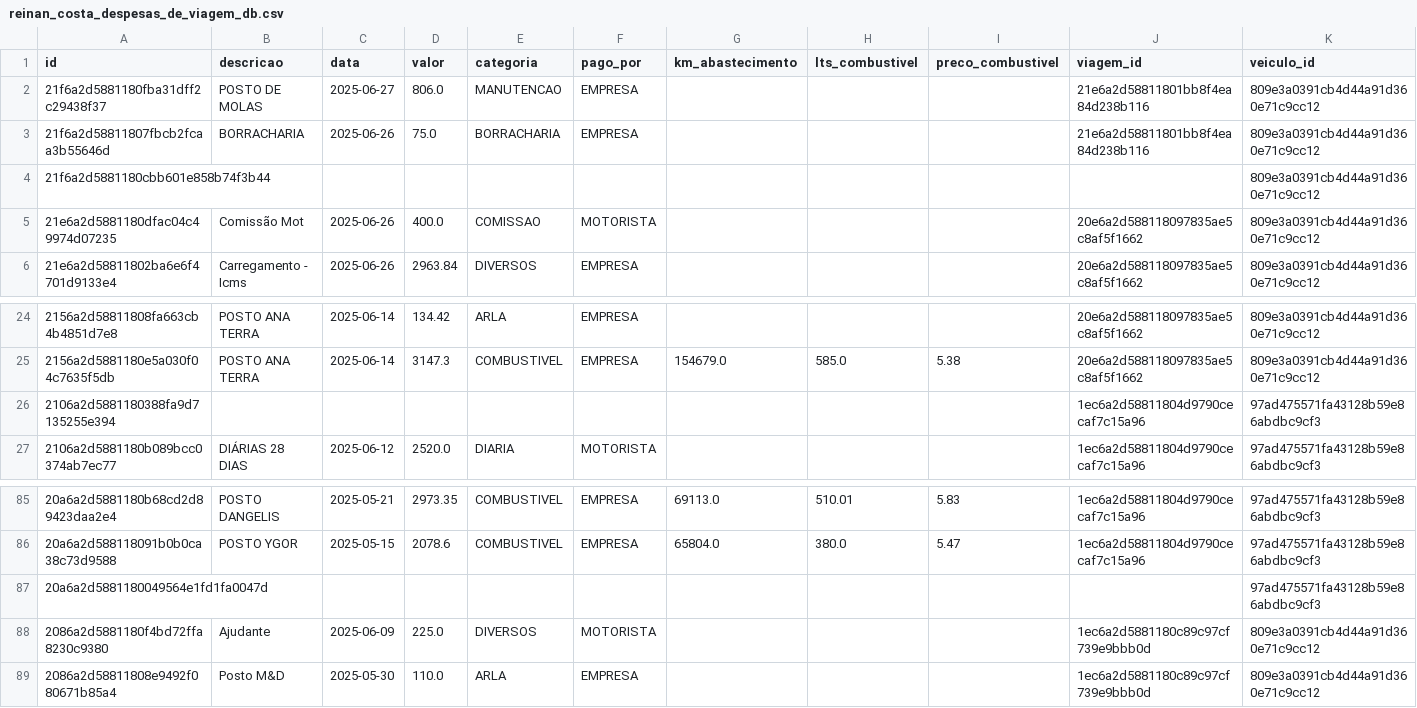
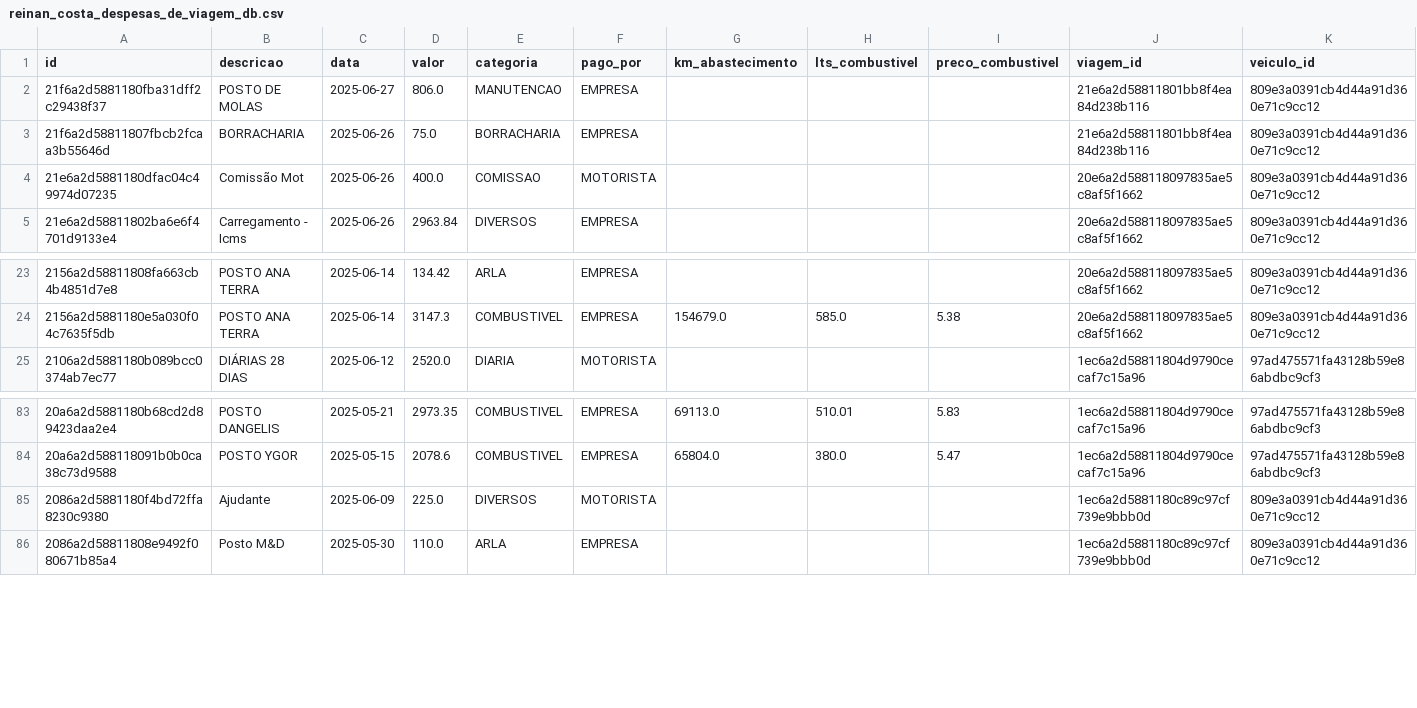
Before and after one commit to Rodriggo-Marcelino/reinan_costa, a CSV file: reinan_costa_despesas_de_viagem_db.csv, drawn as a sheet; only a part is shown, gaps mark what is left out; the diff names each change by its address in the sheet, - before the commit and + after, or states it on an @@ line.

```diff
--- a/reinan_costa_despesas_de_viagem_db.csv
+++ b/reinan_costa_despesas_de_viagem_db.csv
-row 4: 21f6a2d5881180cbb601e858b74f3b44 |  |  |  |  |  |  |  |  |  | 809e3a0391cb4d44a91d360e71c9cc12
-row 26: 2106a2d5881180388fa9d7135255e394 |  |  |  |  |  |  |  |  | 1ec6a2d58811804d9790cecaf7c15a96 | 97ad475571fa43128b59e86abdbc9cf3
-row 87: 20a6a2d5881180049564e1fd1fa0047d |  |  |  |  |  |  |  |  |  | 97ad475571fa43128b59e86abdbc9cf3
```
Also changed, not shown: reinan_costa_viagem_completa.csv, reinan_costa_viagem_db.csv.
